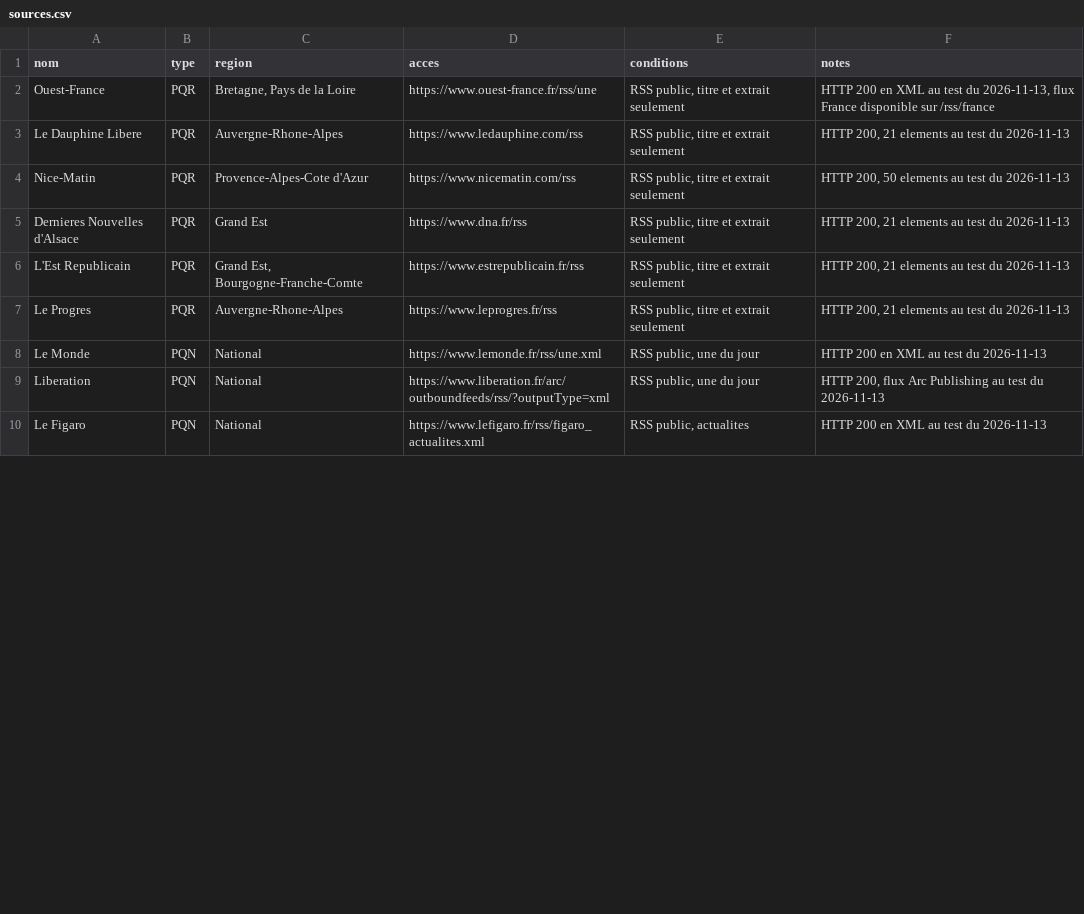
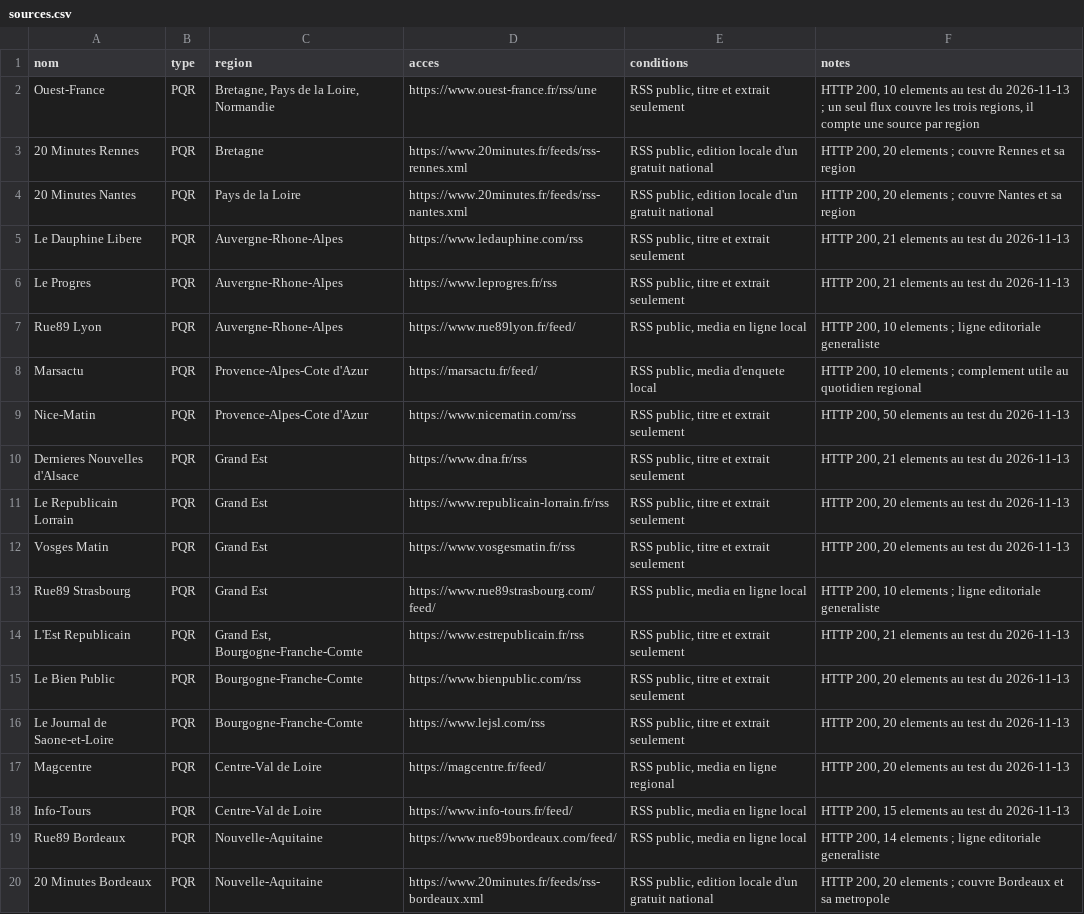
Before and after one commit to Adam-Blf/Projet-M2OPS, a CSV file: sources.csv, drawn as a sheet; only a part is shown; the shorter side is filled out with more unchanged rows; the diff covers the shown part only.

Commit message:
feat(sources): reach two sources per region outside Normandie and Corsica
Adds Mediacites, Marsactu, Rue89, Dis-leur, Magcentre, Info-Tours, Le Journal du Grand Paris, Alta Frequenza and the city editions of 20 Minutes. Records the coverage rule and the exclusion of far-right outlets, and states the two regions still under the threshold instead of padding them.

Co-authored-by: Emilien MORICE <emilien754@users.noreply.github.com>

```diff
--- a/sources.csv
+++ b/sources.csv
@@ -1,2 +1,4 @@
 nom,type,region,acces,conditions,notes
-Ouest-France,PQR,"Bretagne, Pays de la Loire",https://www.ouest-france.fr/rss/une,"RSS public, titre et extrait seulement","HTTP 200 en XML au test du 2026-11-13, flux France disponible sur /rss/france"
+Ouest-France,PQR,"Bretagne, Pays de la Loire, Normandie",https://www.ouest-france.fr/rss/une,"RSS public, titre et extrait seulement","HTTP 200, 10 elements au test du 2026-11-13 ; un seul flux couvre les trois regions, il compte une source par region"
+20 Minutes Rennes,PQR,Bretagne,https://www.20minutes.fr/feeds/rss-rennes.xml,"RSS public, edition locale d'un gratuit national","HTTP 200, 20 elements ; couvre Rennes et sa region"
+20 Minutes Nantes,PQR,Pays de la Loire,https://www.20minutes.fr/feeds/rss-nantes.xml,"RSS public, edition locale d'un gratuit national","HTTP 200, 20 elements ; couvre Nantes et sa region"
@@ -3,0 +6,3 @@ Le Dauphine Libere,PQR,"Auvergne-Rhone-Alpes",https://www.ledauphine.com/rss,"RS
+Le Progres,PQR,Auvergne-Rhone-Alpes,https://www.leprogres.fr/rss,"RSS public, titre et extrait seulement","HTTP 200, 21 elements au test du 2026-11-13"
+Rue89 Lyon,PQR,Auvergne-Rhone-Alpes,https://www.rue89lyon.fr/feed/,"RSS public, media en ligne local","HTTP 200, 10 elements ; ligne editoriale generaliste"
+Marsactu,PQR,Provence-Alpes-Cote d'Azur,https://marsactu.fr/feed/,"RSS public, media d'enquete local","HTTP 200, 10 elements ; complement utile au quotidien regional"
@@ -6,2 +11,10 @@ Dernieres Nouvelles d'Alsace,PQR,"Grand Est",https://www.dna.fr/rss,"RSS public,
+Le Republicain Lorrain,PQR,Grand Est,https://www.republicain-lorrain.fr/rss,"RSS public, titre et extrait seulement","HTTP 200, 20 elements au test du 2026-11-13"
+Vosges Matin,PQR,Grand Est,https://www.vosgesmatin.fr/rss,"RSS public, titre et extrait seulement","HTTP 200, 20 elements au test du 2026-11-13"
+Rue89 Strasbourg,PQR,Grand Est,https://www.rue89strasbourg.com/feed/,"RSS public, media en ligne local","HTTP 200, 10 elements ; ligne editoriale generaliste"
 L'Est Republicain,PQR,"Grand Est, Bourgogne-Franche-Comte",https://www.estrepublicain.fr/rss,"RSS public, titre et extrait seulement","HTTP 200, 21 elements au test du 2026-11-13"
-Le Progres,PQR,"Auvergne-Rhone-Alpes",https://www.leprogres.fr/rss,"RSS public, titre et extrait seulement","HTTP 200, 21 elements au test du 2026-11-13"
+Le Bien Public,PQR,Bourgogne-Franche-Comte,https://www.bienpublic.com/rss,"RSS public, titre et extrait seulement","HTTP 200, 20 elements au test du 2026-11-13"
+Le Journal de Saone-et-Loire,PQR,Bourgogne-Franche-Comte,https://www.lejsl.com/rss,"RSS public, titre et extrait seulement","HTTP 200, 20 elements au test du 2026-11-13"
+Magcentre,PQR,Centre-Val de Loire,https://magcentre.fr/feed/,"RSS public, media en ligne regional","HTTP 200, 20 elements au test du 2026-11-13"
+Info-Tours,PQR,Centre-Val de Loire,https://www.info-tours.fr/feed/,"RSS public, media en ligne local","HTTP 200, 15 elements au test du 2026-11-13"
+Rue89 Bordeaux,PQR,Nouvelle-Aquitaine,https://www.rue89bordeaux.com/feed/,"RSS public, media en ligne local","HTTP 200, 14 elements ; ligne editoriale generaliste"
+20 Minutes Bordeaux,PQR,Nouvelle-Aquitaine,https://www.20minutes.fr/feeds/rss-bordeaux.xml,"RSS public, edition locale d'un gratuit national","HTTP 200, 20 elements ; couvre Bordeaux et sa metropole"
```
Also changed, not shown: 8 added rows and 2 edited cells elsewhere in this file, 2 other files.
